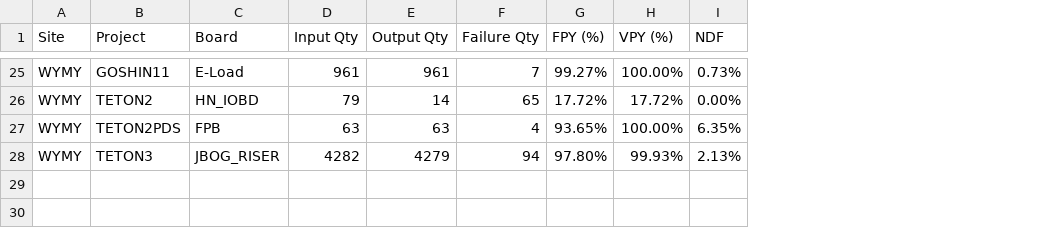
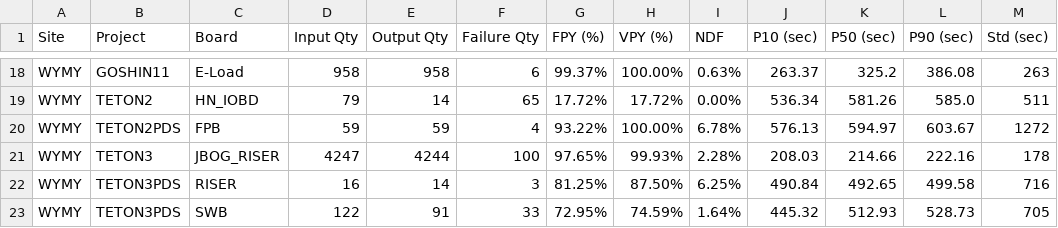
Before and after one commit to KennyKuo408/cdp-daily, a CSV file: reports/20261023/summary.csv, drawn as a sheet; only a part is shown, gaps mark what is left out; addresses are those after the commit; the diff covers the shown part only; the diff names each change by its address in the sheet, - before the commit and + after, or states it on an @@ line.

```diff
--- a/reports/20261023/summary.csv
+++ b/reports/20261023/summary.csv
+column J (P10 (sec)), rows 18-21: 263.37 | 536.34 | 576.13 | 208.03
+column K (P50 (sec)), rows 18-21: 325.2 | 581.26 | 594.97 | 214.66
+column L (P90 (sec)), rows 18-21: 386.08 | 585.0 | 603.67 | 222.16
+column M (Std (sec)), rows 18-21: 263 | 511 | 1272 | 178
-D18 (Input Qty): 961
+D18 (Input Qty): 958
-E18 (Output Qty): 961
+E18 (Output Qty): 958
-F18 (Failure Qty): 7
+F18 (Failure Qty): 6
-G18 (FPY (%)): 99.27%
+G18 (FPY (%)): 99.37%
-I18 (NDF): 0.73%
+I18 (NDF): 0.63%
-D20 (Input Qty): 63
+D20 (Input Qty): 59
-E20 (Output Qty): 63
+E20 (Output Qty): 59
-G20 (FPY (%)): 93.65%
+G20 (FPY (%)): 93.22%
-I20 (NDF): 6.35%
+I20 (NDF): 6.78%
-D21 (Input Qty): 4282
+D21 (Input Qty): 4247
-E21 (Output Qty): 4279
+E21 (Output Qty): 4244
-F21 (Failure Qty): 94
+F21 (Failure Qty): 100
-G21 (FPY (%)): 97.80%
+G21 (FPY (%)): 97.65%
-I21 (NDF): 2.13%
+I21 (NDF): 2.28%
+row 22: WYMY | TETON3PDS | RISER | 16 | 14 | 3 | 81.25% | 87.50% | 6.25% | 490.84 | 492.65 | 499.58 | 716
+row 23: WYMY | TETON3PDS | SWB | 122 | 91 | 33 | 72.95% | 74.59% | 1.64% | 445.32 | 512.93 | 528.73 | 705
```
Also changed, not shown: 7 removed rows and 51 edited cells elsewhere in this file, 24 other files.
